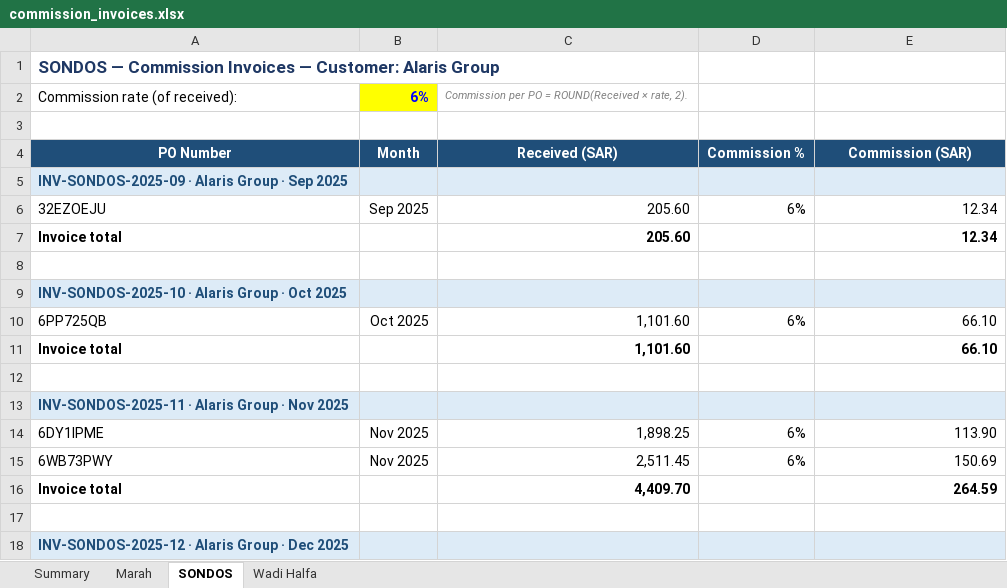
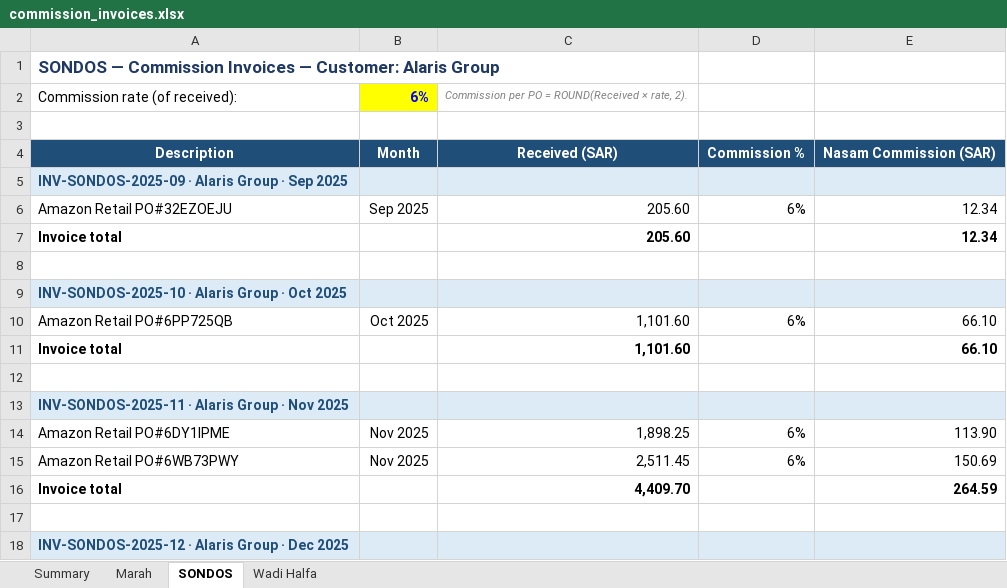
Before and after one commit to tarikalotay/Nasam-General-Tasks, an Excel workbook: po-invoices/commission_invoices.xlsx, sheet SONDOS, drawn as a sheet; only a part is shown; values as stored, in another font and other column widths than the file's, no borders; the diff covers the shown part only; the diff names each change by its address in the sheet, - before the commit and + after, or states it on an @@ line.

```diff
--- a/po-invoices/commission_invoices.xlsx (sheet SONDOS)
+++ b/po-invoices/commission_invoices.xlsx (sheet SONDOS)
-A4: PO Number
+A4: Description
-E4: Commission (SAR)
+E4: Nasam Commission (SAR)
-A6: 32EZOEJU
+A6: Amazon Retail PO#32EZOEJU
-A10: 6PP725QB
+A10: Amazon Retail PO#6PP725QB
-A14: 6DY1IPME
+A14: Amazon Retail PO#6DY1IPME
-A15: 6WB73PWY
+A15: Amazon Retail PO#6WB73PWY
```
Also changed, not shown: 42 edited cells elsewhere in this sheet, sheet Marah, sheet Wadi Halfa, 1 other file.
